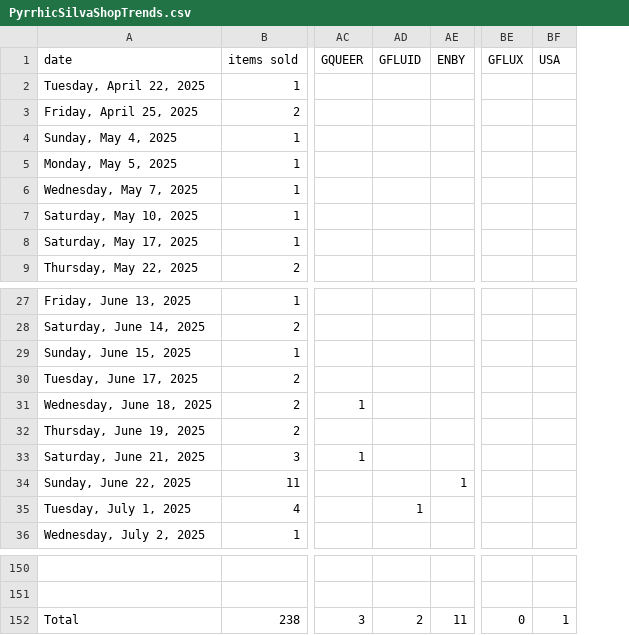
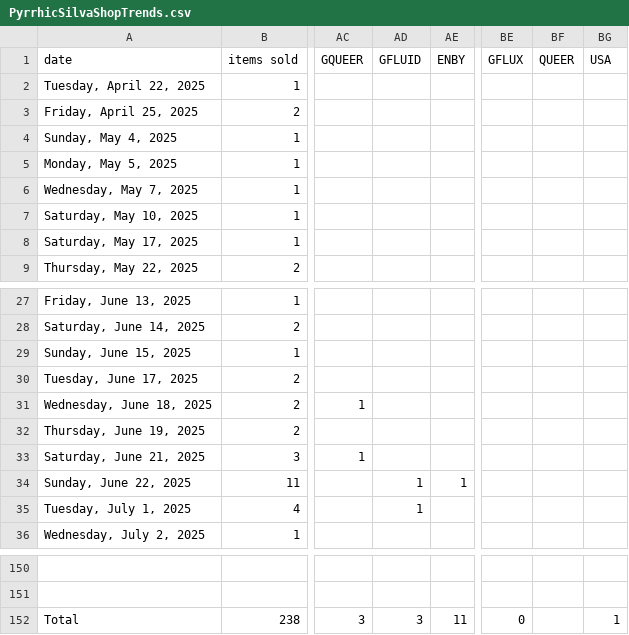
Before and after one commit to PyrrhicShadow/etsy-data-visualizer, a CSV file: PyrrhicSilvaShopTrends.csv, drawn as a sheet; only a part is shown, gaps mark what is left out; the diff names each change by its address in the sheet, - before the commit and + after, or states it on an @@ line.

```diff
--- a/PyrrhicSilvaShopTrends.csv
+++ b/PyrrhicSilvaShopTrends.csv
+column BF (QUEER), empty
-AD34 (GFLUID): (empty)
+AD34 (GFLUID): 1
-AD152 (GFLUID): 2
+AD152 (GFLUID): 3
```
Also changed, not shown: 5 other files.
